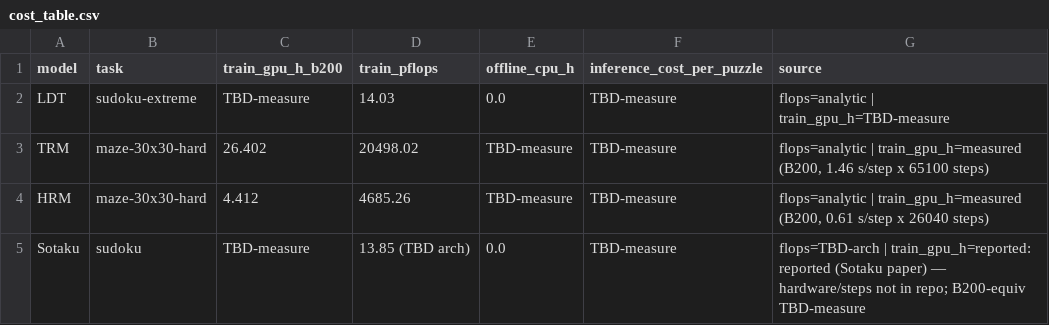
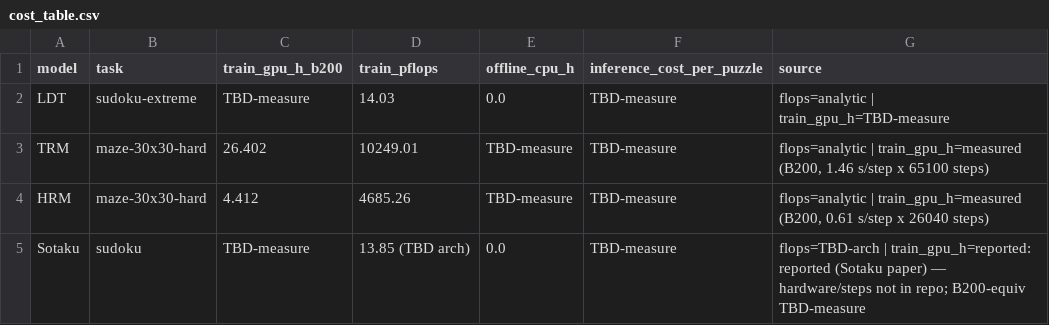
Before and after one commit to lcrh/lattice-deduction-transformers, a CSV file: followups/cost_accounting/results/cost_table.csv, drawn as a sheet.

```diff
--- a/followups/cost_accounting/results/cost_table.csv
+++ b/followups/cost_accounting/results/cost_table.csv
@@ -2,3 +2,3 @@ model,task,train_gpu_h_b200,train_pflops,offline_cpu_h,inference_cost_per_puzzle
 LDT,sudoku-extreme,TBD-measure,14.03,0.0,TBD-measure,flops=analytic | train_gpu_h=TBD-measure
-TRM,maze-30x30-hard,26.402,20498.02,TBD-measure,TBD-measure,"flops=analytic | train_gpu_h=measured (B200, 1.46 s/step x 65100 steps)"
+TRM,maze-30x30-hard,26.402,10249.01,TBD-measure,TBD-measure,"flops=analytic | train_gpu_h=measured (B200, 1.46 s/step x 65100 steps)"
 HRM,maze-30x30-hard,4.412,4685.26,TBD-measure,TBD-measure,"flops=analytic | train_gpu_h=measured (B200, 0.61 s/step x 26040 steps)"
```
Also changed, not shown: 10 other files.
